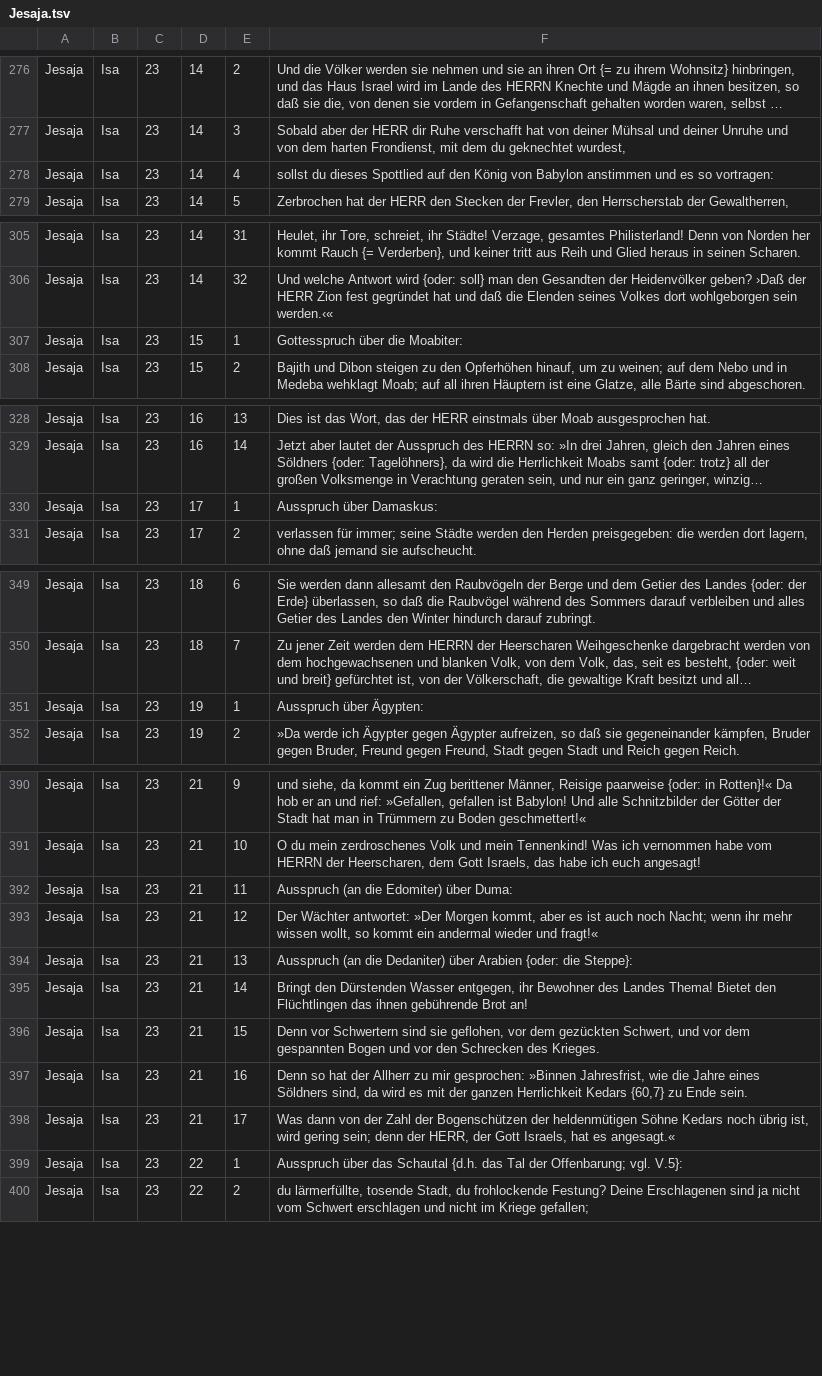
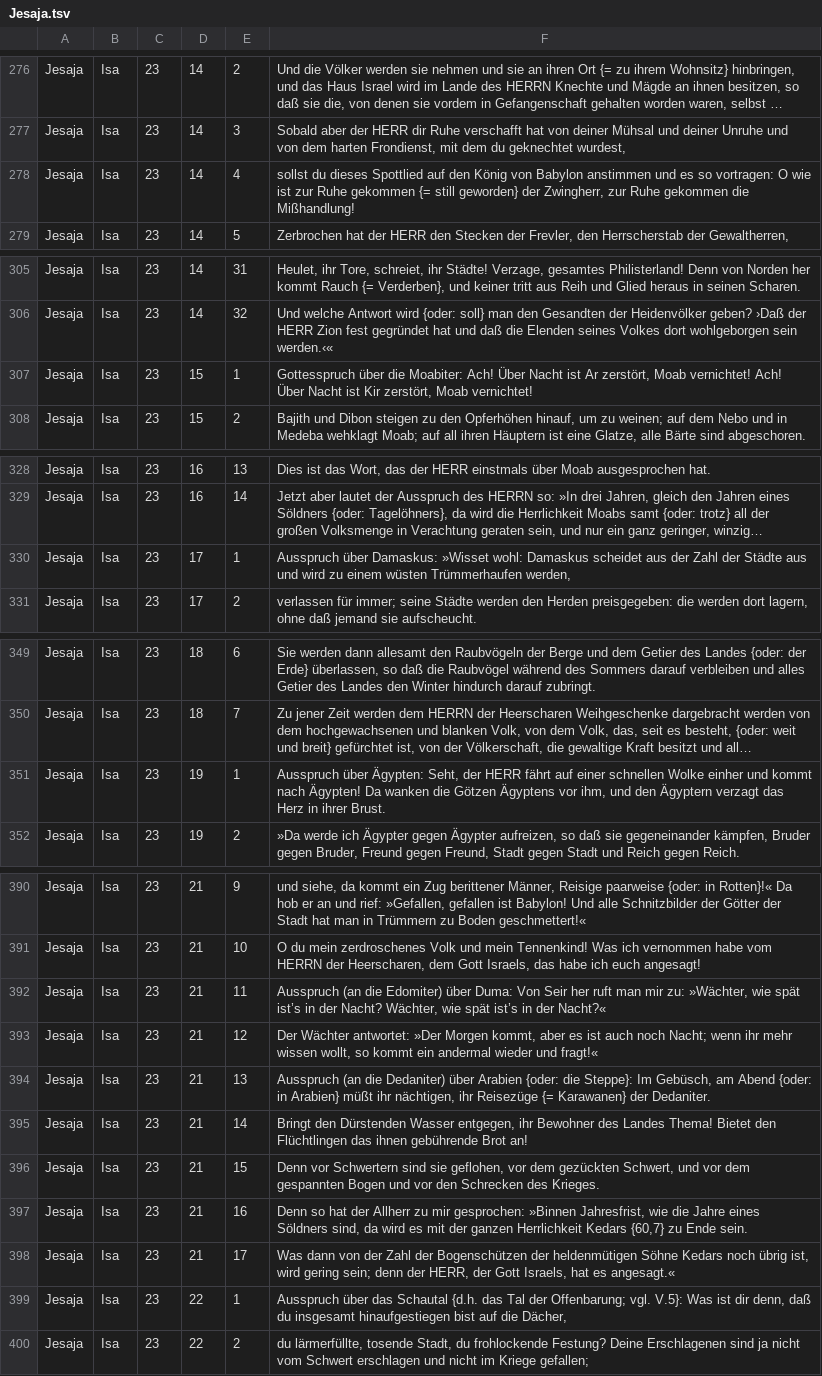
Before and after one commit to emysliwietz/menge, a TSV file: .sources/books/Jesaja.tsv, drawn as a sheet; only a part is shown, gaps mark what is left out; long unchanged cells end in …; the diff covers the shown part only; the diff names each change by its address in the sheet, - before the commit and + after, or states it on an @@ line.

Commit message:
Formated source files

```diff
--- a/.sources/books/Jesaja.tsv
+++ b/.sources/books/Jesaja.tsv
-F278: …so vortragen:
+F278: …so vortragen: O wie ist zur Ruhe gekommen {= still geworden} der Zwingherr, zur Ruhe gekommen die Mißhandlung!
-F307: …die Moabiter:
+F307: …die Moabiter: Ach! Über Nacht ist Ar zerstört, Moab vernichtet! Ach! Über Nacht ist Kir zerstört, Moab vernichtet!
-F330: …über Damaskus:
+F330: …über Damaskus: »Wisset wohl: Damaskus scheidet aus der Zahl der Städte aus und wird zu einem wüsten Trümmerhaufen werden,
-F351: …über Ägypten:
+F351: …über Ägypten: Seht, der HERR fährt auf einer schnellen Wolke einher und kommt nach Ägypten! Da wanken die Götzen Ägyptens vor ihm, und den Ägyptern verzagt das Herz in ihrer Brust.
-F392: …über Duma:
+F392: …über Duma: Von Seir her ruft man mir zu: »Wächter, wie spät ist’s in der Nacht? Wächter, wie spät ist’s in der Nacht?«
-F394: …die Steppe}:
+F394: …die Steppe}: Im Gebüsch, am Abend {oder: in Arabien} müßt ihr nächtigen, ihr Reisezüge {= Karawanen} der Dedaniter.
-F399: …vgl. V.5}:
+F399: …vgl. V.5}: Was ist dir denn, daß du insgesamt hinaufgestiegen bist auf die Dächer,
```
Also changed, not shown: 7 edited cells elsewhere in this file, .sources/books/1. Samuel.tsv, .sources/books/Nehemia.tsv, 40 other files.
